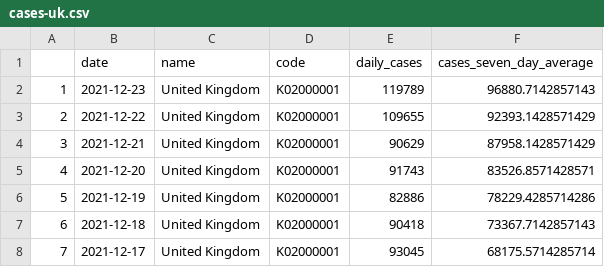
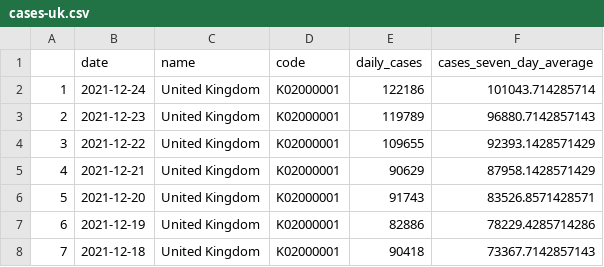
Before and after one commit to GWilloughby99/covid-automation, a CSV file: raw-data/cases-uk.csv, drawn as a sheet; only a part is shown; the shorter side is filled out with more unchanged rows; addresses are those after the commit; the diff names each change by its address in the sheet, - before the commit and + after, or states it on an @@ line.

```diff
--- a/raw-data/cases-uk.csv
+++ b/raw-data/cases-uk.csv
+row 2: 1 | 2021-12-24 | United Kingdom | K02000001 | 122186 | 101043.714285714
@@ column A renumbered from row 3 down @@
```
Also changed, not shown: raw-data/deaths_nations.csv, raw-data/deaths_uk.csv, 13 other files.
